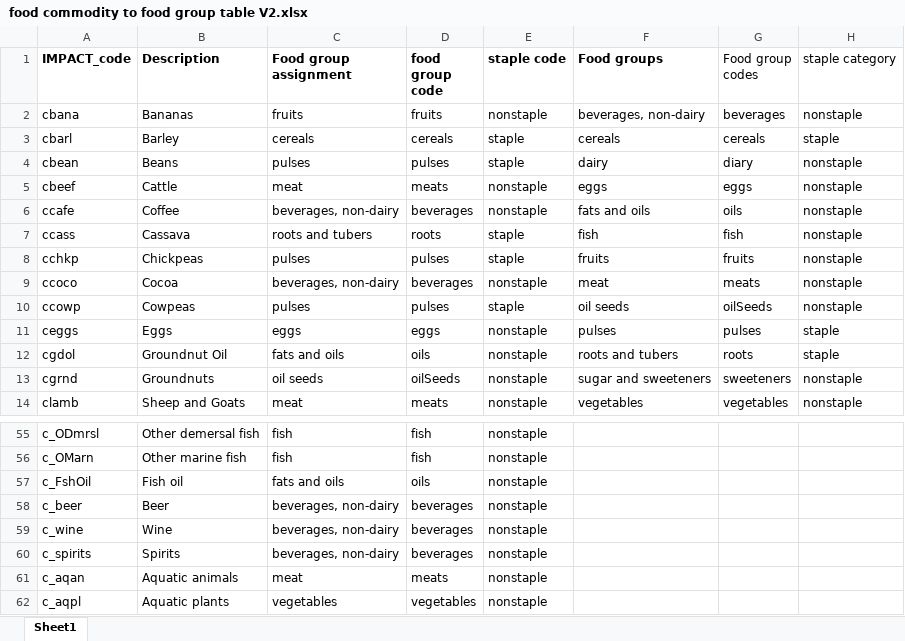
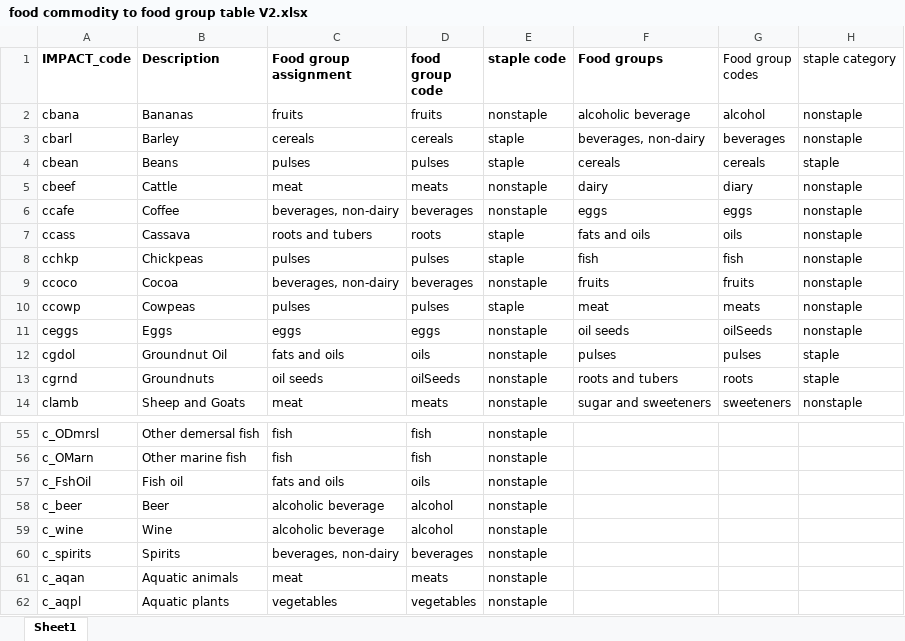
Before and after one commit to GeraldCNelson/nutmod, an Excel workbook: data-raw/NutrientData/food commodity to food group table V2.xlsx, sheet Sheet1, drawn as a sheet; only a part is shown, gaps mark what is left out; values as stored, in another font and other column widths than the file's, no borders; the diff covers the shown part only; the diff names each change by its address in the sheet, - before the commit and + after, or states it on an @@ line.

Commit message:
fixed alcoholic beverages lookup

```diff
--- a/data-raw/NutrientData/food commodity to food group table V2.xlsx (sheet Sheet1)
+++ b/data-raw/NutrientData/food commodity to food group table V2.xlsx (sheet Sheet1)
-F2 (Food groups): beverages, non-dairy
+F2 (Food groups): alcoholic beverage
-G2 (Food group codes): beverages
+G2 (Food group codes): alcohol
-F3 (Food groups): cereals
+F3 (Food groups): beverages, non-dairy
-G3 (Food group codes): cereals
+G3 (Food group codes): beverages
-H3 (staple category): staple
+H3 (staple category): nonstaple
-F4 (Food groups): dairy
+F4 (Food groups): cereals
-G4 (Food group codes): diary
+G4 (Food group codes): cereals
-H4 (staple category): nonstaple
+H4 (staple category): staple
-F5 (Food groups): eggs
+F5 (Food groups): dairy
-G5 (Food group codes): eggs
+G5 (Food group codes): diary
-F6 (Food groups): fats and oils
+F6 (Food groups): eggs
-G6 (Food group codes): oils
+G6 (Food group codes): eggs
-F7 (Food groups): fish
+F7 (Food groups): fats and oils
-G7 (Food group codes): fish
+G7 (Food group codes): oils
-F8 (Food groups): fruits
+F8 (Food groups): fish
-G8 (Food group codes): fruits
+G8 (Food group codes): fish
-F9 (Food groups): meat
+F9 (Food groups): fruits
-G9 (Food group codes): meats
+G9 (Food group codes): fruits
-F10 (Food groups): oil seeds
+F10 (Food groups): meat
-G10 (Food group codes): oilSeeds
+G10 (Food group codes): meats
-F11 (Food groups): pulses
+F11 (Food groups): oil seeds
-G11 (Food group codes): pulses
+G11 (Food group codes): oilSeeds
-H11 (staple category): staple
+H11 (staple category): nonstaple
-F12 (Food groups): roots and tubers
+F12 (Food groups): pulses
-G12 (Food group codes): roots
+G12 (Food group codes): pulses
-F13 (Food groups): sugar and sweeteners
+F13 (Food groups): roots and tubers
-G13 (Food group codes): sweeteners
+G13 (Food group codes): roots
-H13 (staple category): nonstaple
+H13 (staple category): staple
-F14 (Food groups): vegetables
+F14 (Food groups): sugar and sweeteners
-G14 (Food group codes): vegetables
+G14 (Food group codes): sweeteners
-C58:C59 (Food group assignment): beverages, non-dairy
+C58:C59 (Food group assignment): alcoholic beverage
-D58:D59 (food group code): beverages
+D58:D59 (food group code): alcohol
```
Also changed, not shown: 3 edited cells elsewhere in this sheet, formulas that keep their value.
